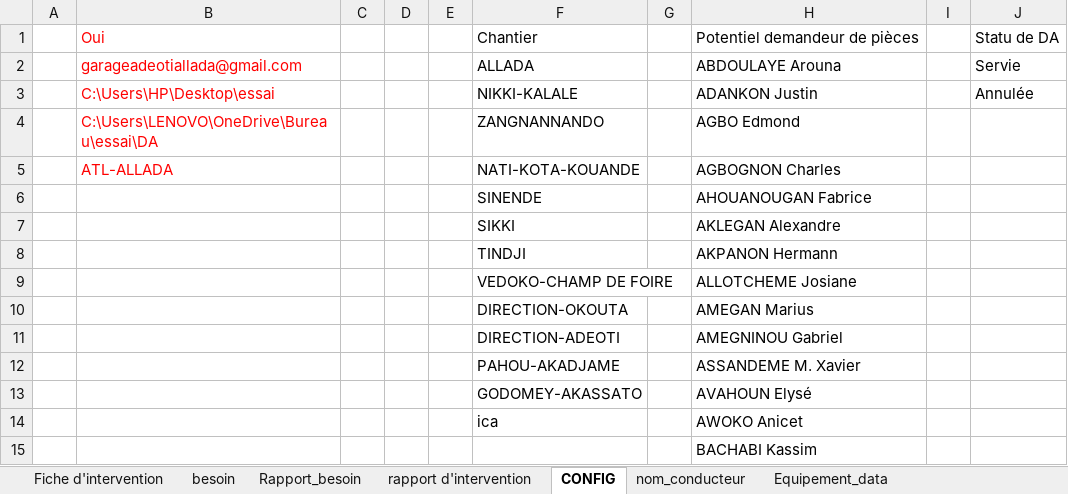
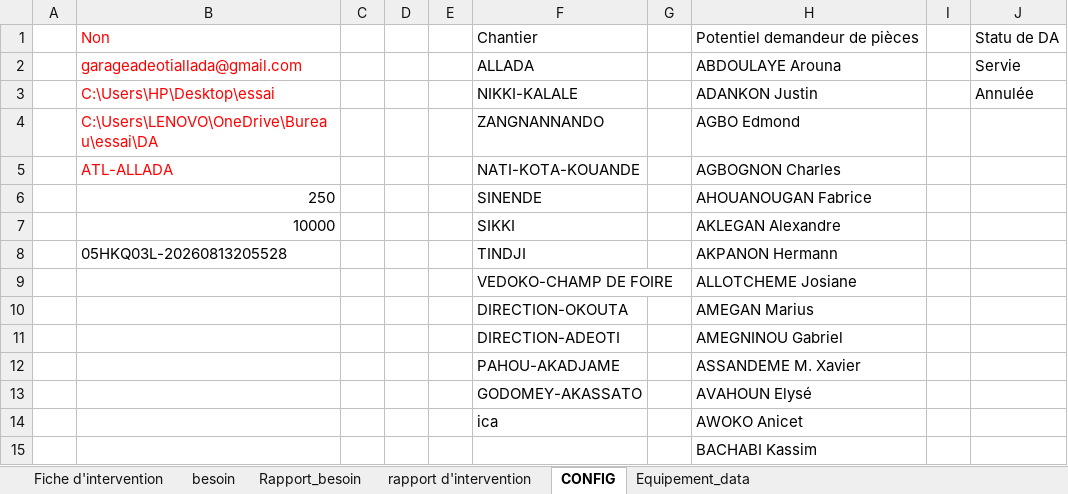
Before and after one commit to ahofab06/GMA, an Excel workbook: GMA ADEOTI V5.xlsm, sheet CONFIG, drawn as a sheet; only a part is shown; values as stored, in another font and other column widths than the file's, no borders; table styles not drawn; the diff names each change by its address in the sheet, - before the commit and + after, or states it on an @@ line.

```diff
--- a/GMA ADEOTI V5.xlsm (sheet CONFIG)
+++ b/GMA ADEOTI V5.xlsm (sheet CONFIG)
-sheet tab: nom_conducteur
-B1: Oui
+B1: Non
-B6: (empty)
+B6: 250
-B7: (empty)
+B7: 10000
-B8: (empty)
+B8: 05HKQ03L-20260813205528
```
Also changed, not shown: sheet rapport d'intervention, sheet Fiche d'intervention, sheet besoin, hidden cells, charts or pictures.
